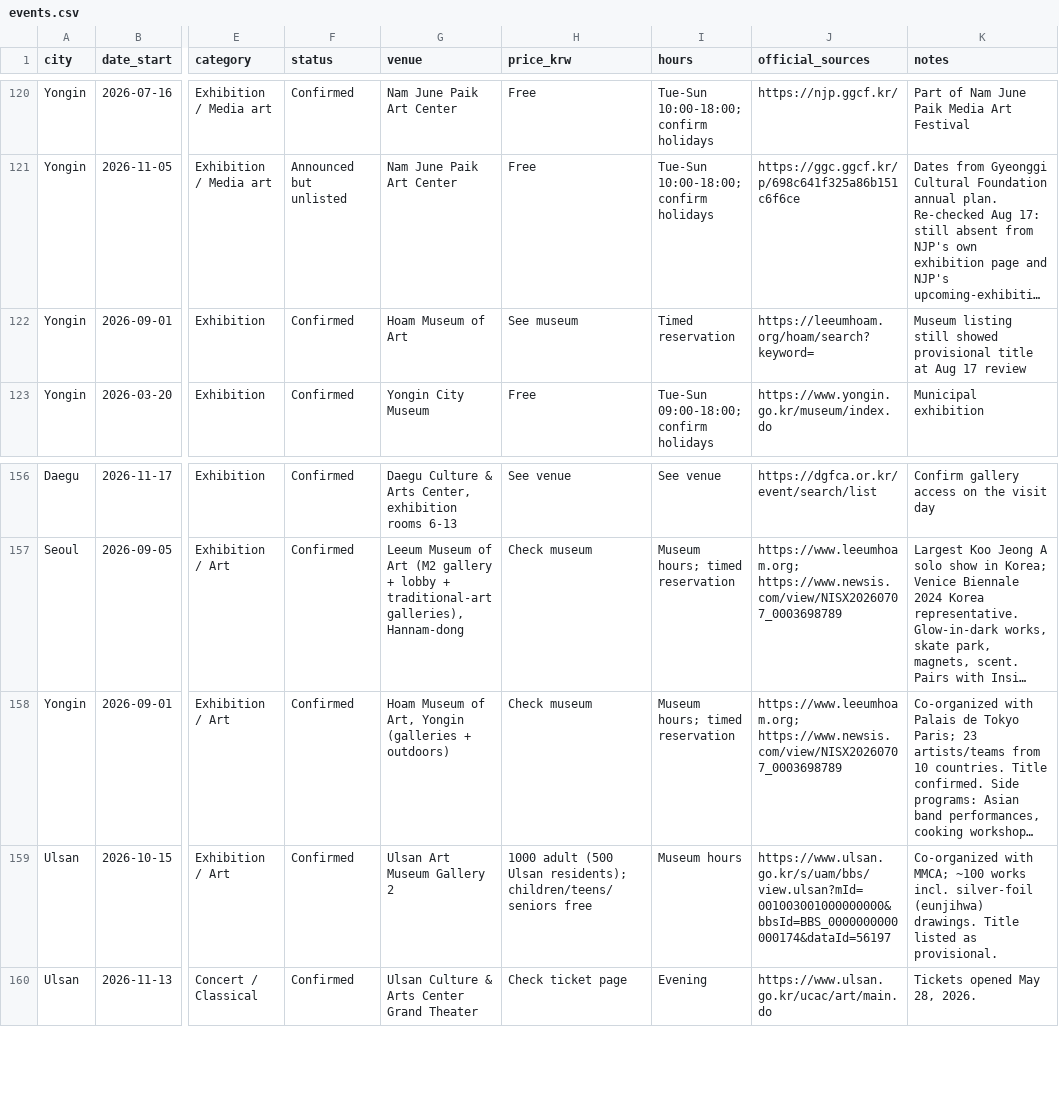
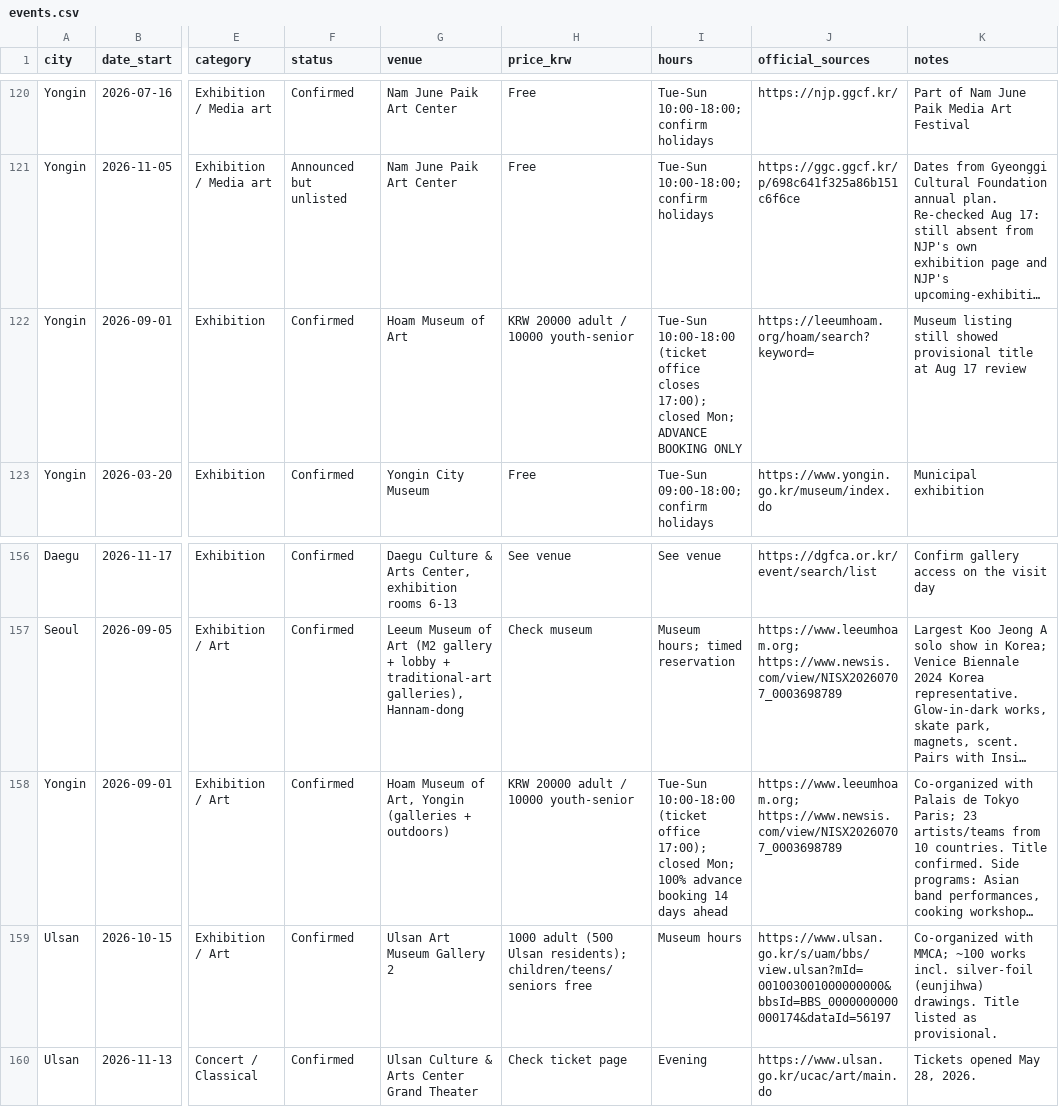
Before and after one commit to karagemop466-tech/KoreaFun, a CSV file: events.csv, drawn as a sheet; only a part is shown, gaps mark what is left out; long unchanged cells end in …; the diff names each change by its address in the sheet, - before the commit and + after, or states it on an @@ line.

Commit message:
Yongin: Hoam turns nobody away at the door because nobody gets to the door
yongin #18 said 'check the selected date and ticket on the official
site'. The operator page turns that into three things that decide whether
the visit happens at all.

Hoam is 100% advance booking - no walk-ups, which is the opposite of its
sister museum Leeum, where same-day tickets are fine. Booking opens 14
days ahead at 10:00, four people maximum, and entry is only from twenty
minutes before your slot. Admission is 20,000 adult / 10,000 for youth,
students, teens and seniors, with no group discount. The ticket office
shuts at 17:00, an hour before the museum.

And the Everland shuttle is suspended in winter. The guide positions
Hoam as 'near Everland', which invites exactly the hop-over that will not
work in November. Art Spectrum 2026 does run through Dec 27, so the
museum is in full operation - it is the season, not the programme, that
kills the shuttle. Updated the two events.csv rows that still said
'Check museum'.

yongin #13 Korean Folk Village: both cited fare paths are dead 404s
since the site was rebuilt. Hours are now published month by month
rather than by season, and the gate price of ~37,000 is close to
fictional - the operator rotates a discount page every month, and the
public-transport discount, which these travellers qualify for by
default, was 17,000 in August. Told them to check it before prepaying.

Co-authored-by: arena-agent <297053741+arena-agent@users.noreply.github.com>

```diff
--- a/events.csv
+++ b/events.csv
-H122 (price_krw): See museum
+H122 (price_krw): KRW 20000 adult / 10000 youth-senior
-I122 (hours): Timed reservation
+I122 (hours): Tue-Sun 10:00-18:00 (ticket office closes 17:00); closed Mon; ADVANCE BOOKING ONLY
-H158 (price_krw): Check museum
+H158 (price_krw): KRW 20000 adult / 10000 youth-senior
-I158 (hours): Museum hours; timed reservation
+I158 (hours): Tue-Sun 10:00-18:00 (ticket office 17:00); closed Mon; 100% advance booking 14 days ahead
```
Also changed, not shown: 3 other files.
